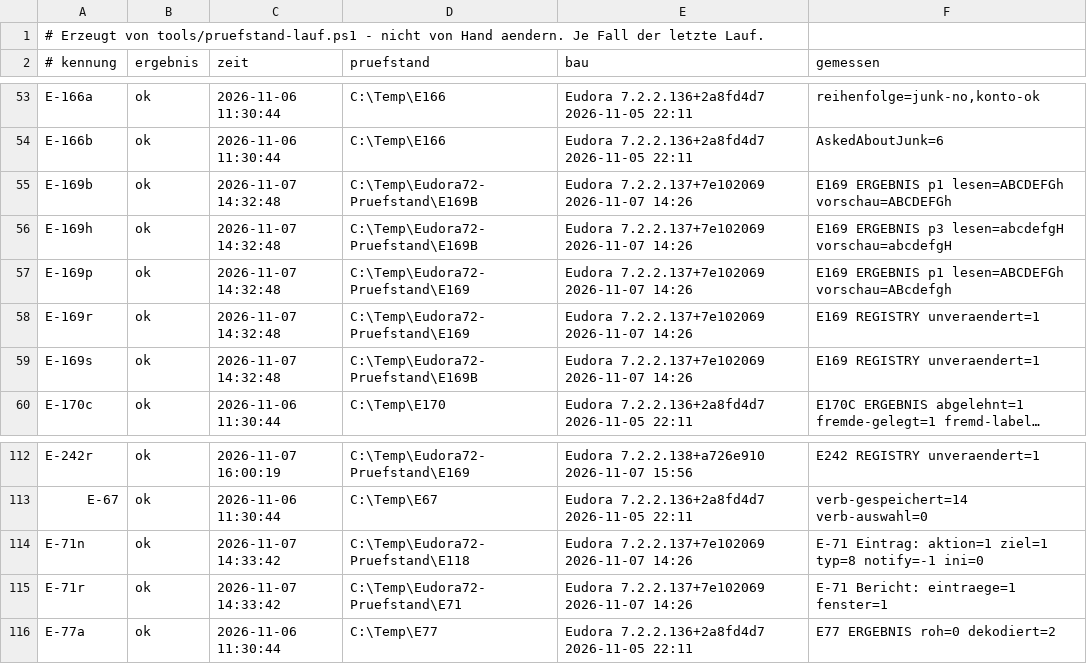
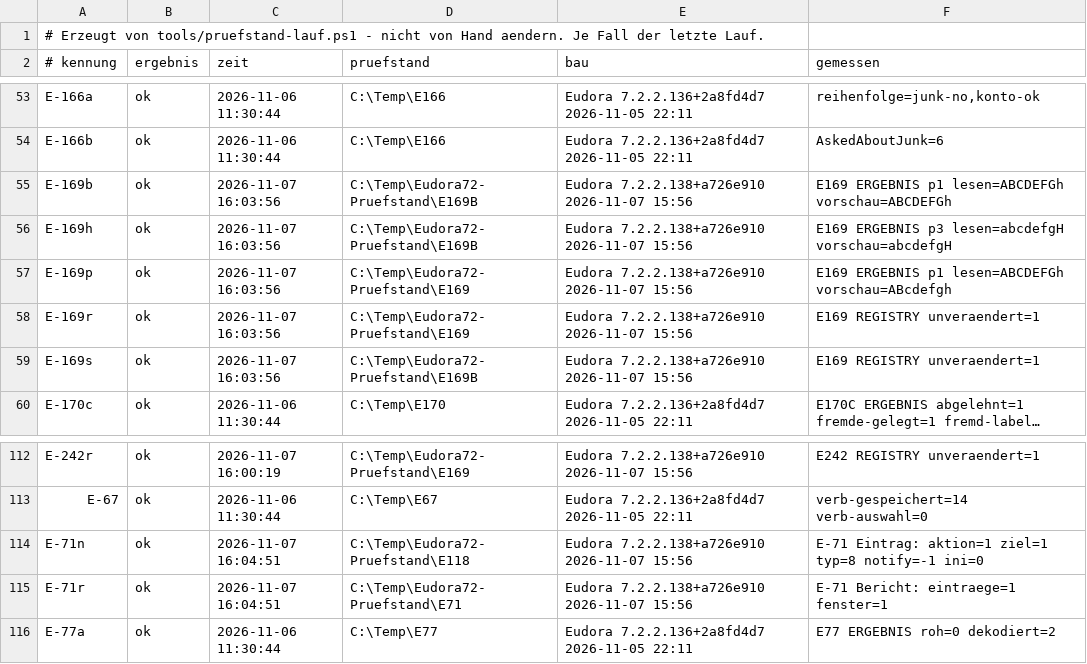
Before and after one commit to HansWurst81675/Eudora7.2, a TSV file: Intern/pruefstand-buch.tsv, drawn as a sheet; only a part is shown, gaps mark what is left out; long unchanged cells end in …; the diff names each change by its address in the sheet, - before the commit and + after, or states it on an @@ line.

```diff
--- a/Intern/pruefstand-buch.tsv
+++ b/Intern/pruefstand-buch.tsv
-C55:C59 (zeit): 2026-11-07 14:32:48
+C55:C59 (zeit): 2026-11-07 16:03:56
-E55:E59 (bau): Eudora 7.2.2.137+7e102069 2026-11-07 14:26
+E55:E59 (bau): Eudora 7.2.2.138+a726e910 2026-11-07 15:56
-C114:C115 (zeit): 2026-11-07 14:33:42
+C114:C115 (zeit): 2026-11-07 16:04:51
-E114:E115 (bau): Eudora 7.2.2.137+7e102069 2026-11-07 14:26
+E114:E115 (bau): Eudora 7.2.2.138+a726e910 2026-11-07 15:56
```
Also changed, not shown: 2 other files.
